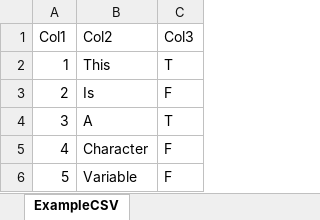
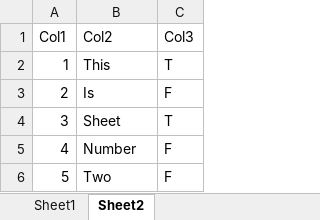
Before and after one commit to M-Barrows/RIntroduction, an Excel workbook: Files/Data/ExampleXLSX.xlsx, sheet Sheet2, drawn as a sheet; values as stored, in another font and other column widths than the file's, no borders; the diff names each change by its address in the sheet, - before the commit and + after, or states it on an @@ line.

```diff
--- a/Files/Data/ExampleXLSX.xlsx (sheet Sheet2)
+++ b/Files/Data/ExampleXLSX.xlsx (sheet Sheet2)
-sheet tab: ExampleCSV
+sheet tab: Sheet2
+sheet tab: Sheet1
-B4 (Col2): A
+B4 (Col2): Sheet
-B5 (Col2): Character
+B5 (Col2): Number
-B6 (Col2): Variable
+B6 (Col2): Two
```
Also changed, not shown: 6 other files.
